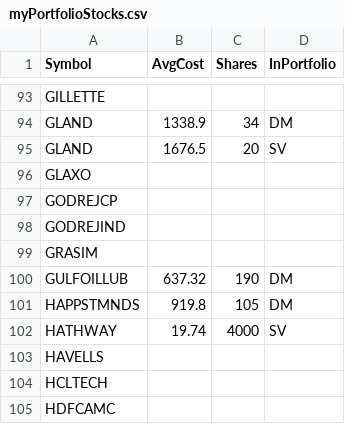
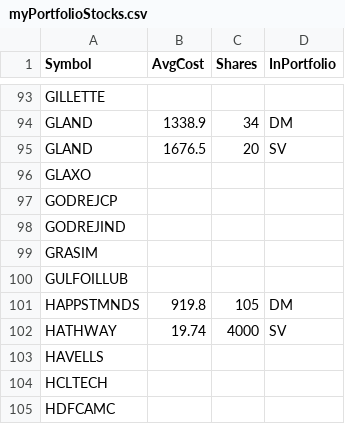
Before and after one commit to ankit-rathi/Quantvesting_v1, a CSV file: data/myPortfolioStocks.csv, drawn as a sheet; only a part is shown, gaps mark what is left out.

Commit message:
Add files via upload

```diff
--- a/data/myPortfolioStocks.csv
+++ b/data/myPortfolioStocks.csv
@@ -99,3 +99,3 @@ GODREJIND,,,
 GRASIM,,,
-GULFOILLUB,637.32,190,DM
+GULFOILLUB,,,
 HAPPSTMNDS,919.8,105,DM
```
